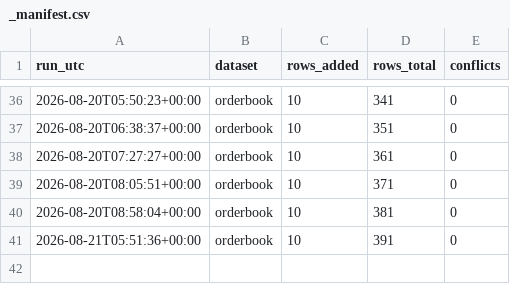
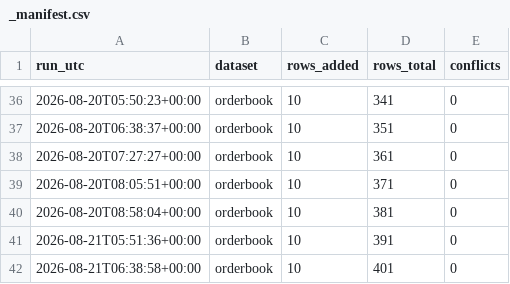
Before and after one commit to Aabaran7/nepse-forecast, a CSV file: data-mirror/orderbook/_manifest.csv, drawn as a sheet; only a part is shown, gaps mark what is left out.

```diff
--- a/data-mirror/orderbook/_manifest.csv
+++ b/data-mirror/orderbook/_manifest.csv
@@ -41 +41,2 @@ run_utc,dataset,rows_added,rows_total,conflicts
 2026-08-21T05:51:36+00:00,orderbook,10,391,0
+2026-08-21T06:38:58+00:00,orderbook,10,401,0
```
Also changed, not shown: data-mirror/orderbook/orderbook.csv, 2 other files.
